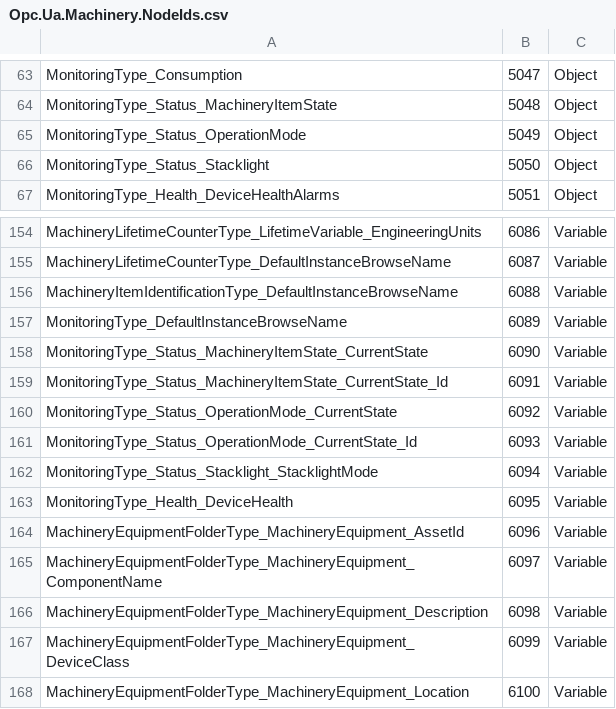
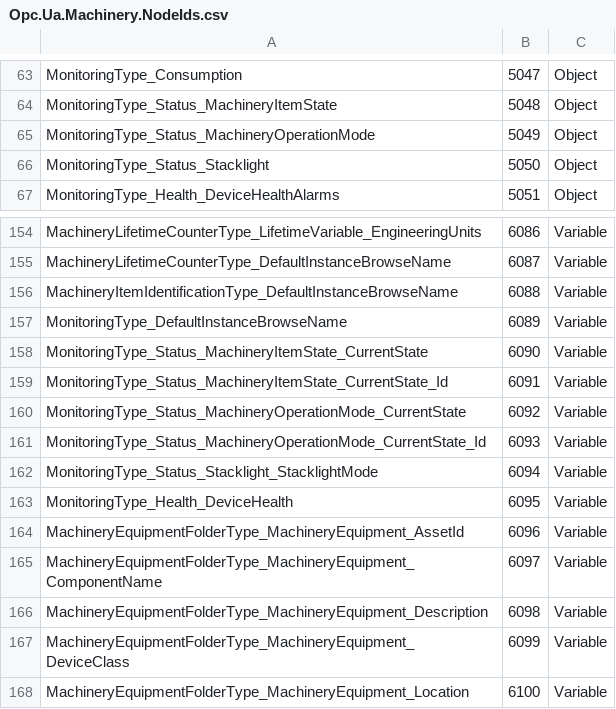
Before and after one commit to OPCFoundation/UA-Nodeset, a CSV file: Machinery/Opc.Ua.Machinery.NodeIds.csv, drawn as a sheet; only a part is shown, gaps mark what is left out.

Commit message:
Machinery-1.04.1-2026-01-0

```diff
--- a/Machinery/Opc.Ua.Machinery.NodeIds.csv
+++ b/Machinery/Opc.Ua.Machinery.NodeIds.csv
@@ -64,3 +64,3 @@ MonitoringType_Consumption,5047,Object
 MonitoringType_Status_MachineryItemState,5048,Object
-MonitoringType_Status_OperationMode,5049,Object
+MonitoringType_Status_MachineryOperationMode,5049,Object
 MonitoringType_Status_Stacklight,5050,Object
@@ -159,4 +159,4 @@ MonitoringType_Status_MachineryItemState_CurrentState,6090,Variable
 MonitoringType_Status_MachineryItemState_CurrentState_Id,6091,Variable
-MonitoringType_Status_OperationMode_CurrentState,6092,Variable
-MonitoringType_Status_OperationMode_CurrentState_Id,6093,Variable
+MonitoringType_Status_MachineryOperationMode_CurrentState,6092,Variable
+MonitoringType_Status_MachineryOperationMode_CurrentState_Id,6093,Variable
 MonitoringType_Status_Stacklight_StacklightMode,6094,Variable
```
Also changed, not shown: 4 other files.
